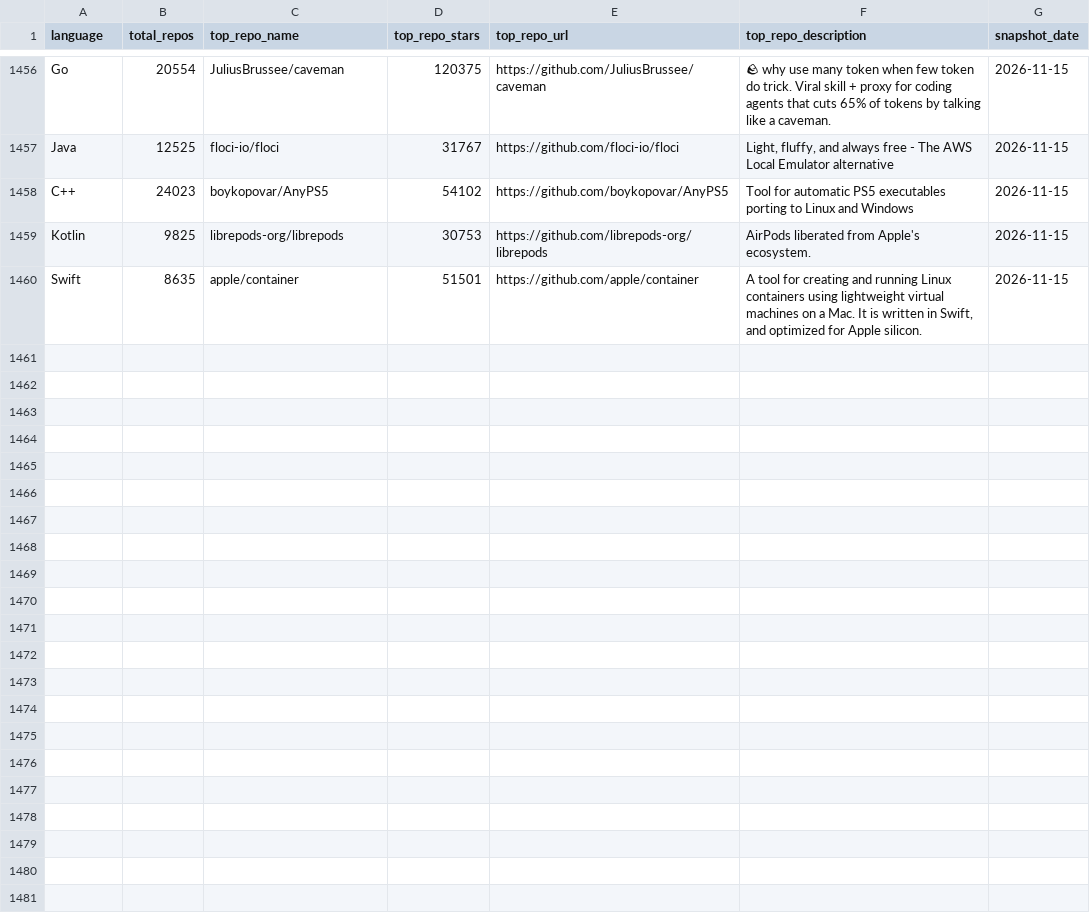
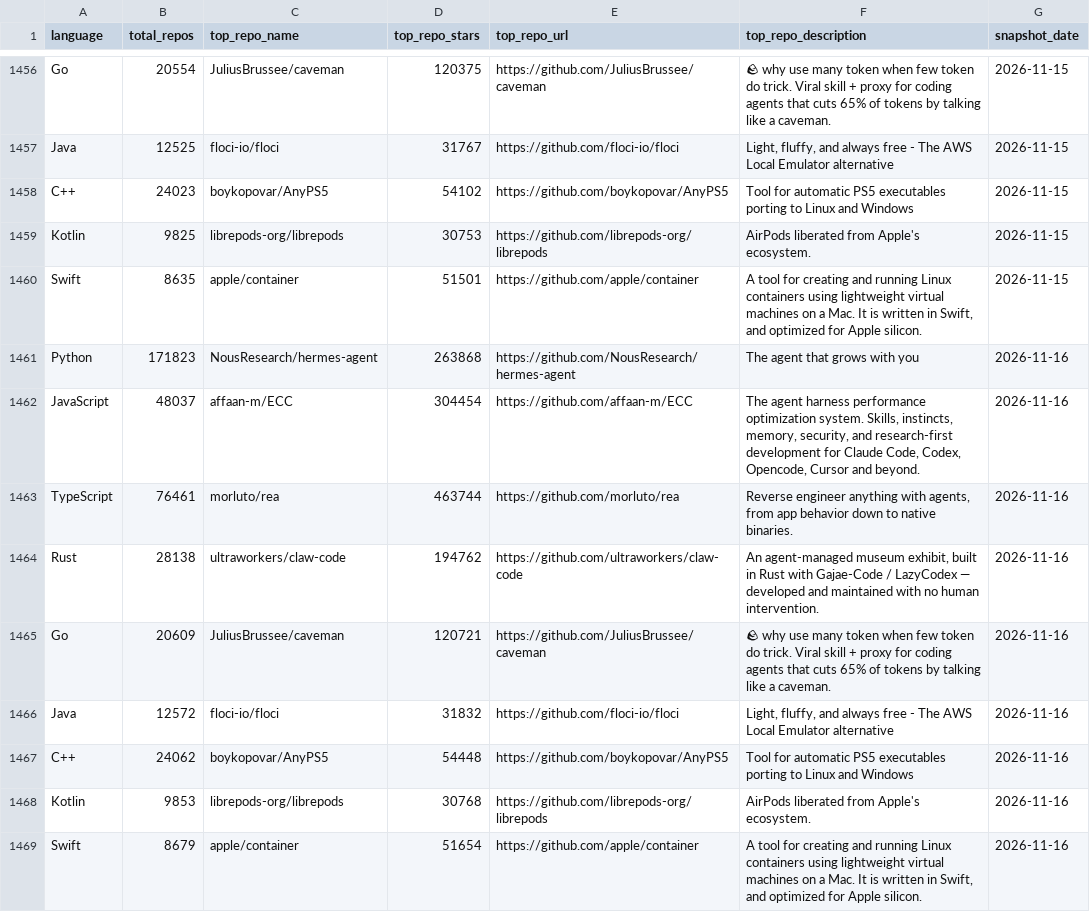
Before and after one commit to GhalaAlsulami/github-trends-observatory, a CSV file: data/snapshots.csv, drawn as a sheet; only a part is shown, gaps mark what is left out.

```diff
--- a/data/snapshots.csv
+++ b/data/snapshots.csv
@@ -1460 +1460,10 @@ Kotlin,9825,librepods-org/librepods,30753,https://github.com/librepods-org/libre
 Swift,8635,apple/container,51501,https://github.com/apple/container,"A tool for creating and running Linux containers using lightweight virtual machines on a Mac. It is written in Swift, and optimized for Apple silicon. ",2026-11-15
+Python,171823,NousResearch/hermes-agent,263868,https://github.com/NousResearch/hermes-agent,The agent that grows with you,2026-11-16
+JavaScript,48037,affaan-m/ECC,304454,https://github.com/affaan-m/ECC,"The agent harness performance optimization system. Skills, instincts, memory, security, and research-first development for Claude Code, Codex, Opencode, Cursor and beyond.",2026-11-16
+TypeScript,76461,morluto/rea,463744,https://github.com/morluto/rea,"Reverse engineer anything with agents, from app behavior down to native binaries.",2026-11-16
+Rust,28138,ultraworkers/claw-code,194762,https://github.com/ultraworkers/claw-code,"An agent-managed museum exhibit, built in Rust with Gajae-Code / LazyCodex — developed and maintained with no human intervention.",2026-11-16
+Go,20609,JuliusBrussee/caveman,120721,https://github.com/JuliusBrussee/caveman,🪨 why use many token when few token do trick. Viral skill + proxy for coding agents that cuts 65% of tokens by talking like a caveman.,2026-11-16
+Java,12572,floci-io/floci,31832,https://github.com/floci-io/floci,"Light, fluffy, and always free - The AWS Local Emulator alternative",2026-11-16
+C++,24062,boykopovar/AnyPS5,54448,https://github.com/boykopovar/AnyPS5,Tool for automatic PS5 executables porting to Linux and Windows,2026-11-16
+Kotlin,9853,librepods-org/librepods,30768,https://github.com/librepods-org/librepods,AirPods liberated from Apple's ecosystem.,2026-11-16
+Swift,8679,apple/container,51654,https://github.com/apple/container,"A tool for creating and running Linux containers using lightweight virtual machines on a Mac. It is written in Swift, and optimized for Apple silicon. ",2026-11-16
```
Also changed, not shown: data/analysis.csv.
